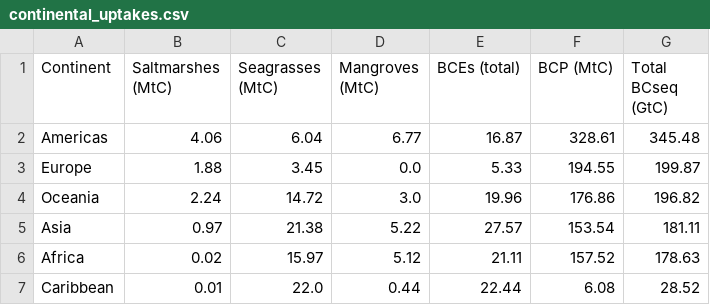
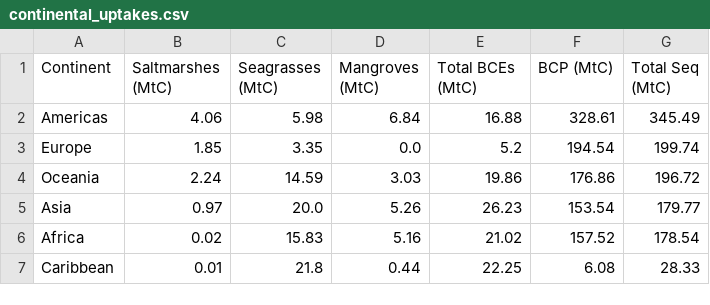
Before and after one commit to aurvl/bcw-paper-2025, a CSV file: data_source/summary/continental_uptakes.csv, drawn as a sheet.

```diff
--- a/data_source/summary/continental_uptakes.csv
+++ b/data_source/summary/continental_uptakes.csv
@@ -1,7 +1,7 @@
-Continent,Saltmarshes (MtC),Seagrasses (MtC),Mangroves (MtC),BCEs (total),BCP (MtC),Total BCseq (GtC)
-Americas,4.06,6.04,6.77,16.87,328.61,345.48
-Europe,1.88,3.45,0.0,5.33,194.55,199.87
-Oceania,2.24,14.72,3.0,19.96,176.86,196.82
-Asia,0.97,21.38,5.22,27.57,153.54,181.11
-Africa,0.02,15.97,5.12,21.11,157.52,178.63
-Caribbean,0.01,22.0,0.44,22.44,6.08,28.52
+Continent,Saltmarshes (MtC),Seagrasses (MtC),Mangroves (MtC),Total BCEs (MtC),BCP (MtC),Total Seq (MtC)
+Americas,4.06,5.98,6.84,16.88,328.61,345.49
+Europe,1.85,3.35,0.0,5.2,194.54,199.74
+Oceania,2.24,14.59,3.03,19.86,176.86,196.72
+Asia,0.97,20.0,5.26,26.23,153.54,179.77
+Africa,0.02,15.83,5.16,21.02,157.52,178.54
+Caribbean,0.01,21.8,0.44,22.25,6.08,28.33
```
Also changed, not shown: data_source/summary/bcw-bce-eez-pop-of-top_bce_uptakers.csv, data_source/summary/grouping_uptakes.csv, 46 other files.
